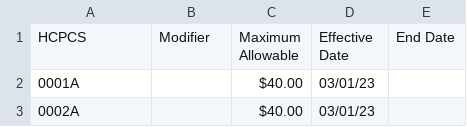
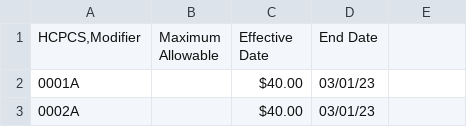
Before and after one commit to AER2436/hcpcs, a CSV file: BCBS_2024_DMEPOS_FEE.csv, drawn as a sheet; only a part is shown; removed rows and columns are numbered as before the commit, all else as after; ↵ is a line break in a cell; the diff names each change by its address in the sheet, - before the commit and + after, or states it on an @@ line.

Commit message:
Update BCBS_2024_DMEPOS_FEE.csv

```diff
--- a/BCBS_2024_DMEPOS_FEE.csv
+++ b/BCBS_2024_DMEPOS_FEE.csv
-row 1: HCPCS | Modifier | Maximum ↵ Allowable | Effective ↵ Date | End Date
+row 1: HCPCS,Modifier | Maximum ↵ Allowable | Effective ↵ Date | End Date
```
